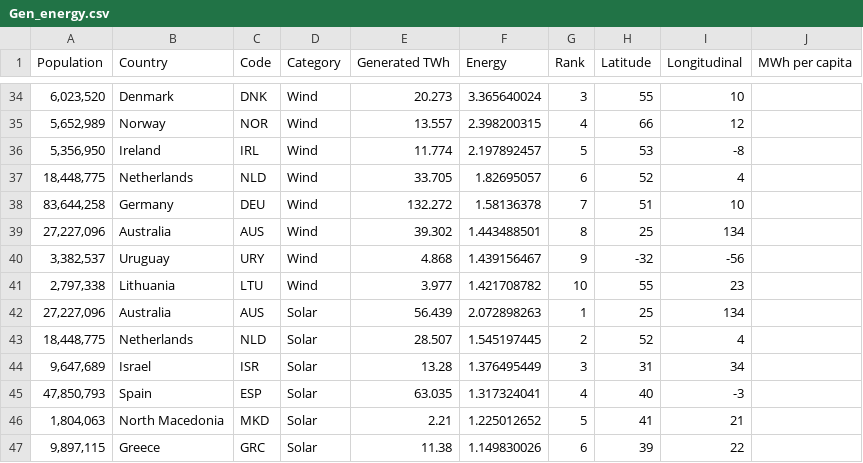
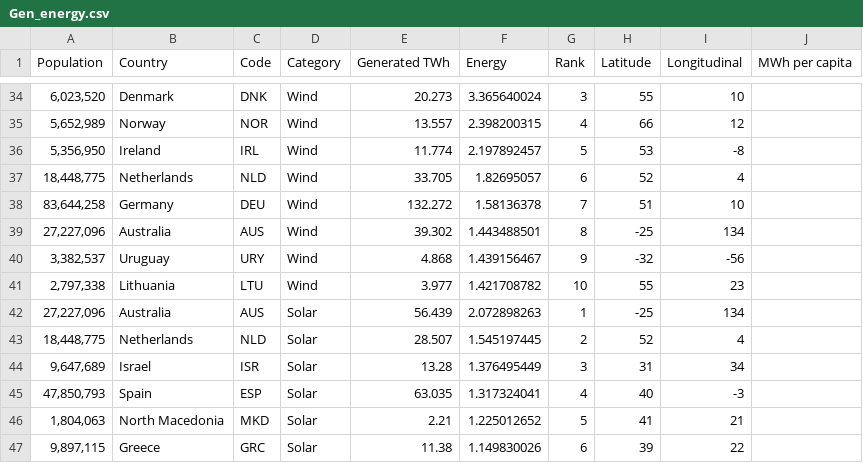
Before and after one commit to mkoi2/FIT3179Assignment2, a CSV file: Data_files/Gen_energy.csv, drawn as a sheet; only a part is shown, gaps mark what is left out.

```diff
--- a/Data_files/Gen_energy.csv
+++ b/Data_files/Gen_energy.csv
@@ -38,6 +38,6 @@ Population,Country,Code,Category,Generated TWh,Energy,Rank,Latitude,Longitudinal
 "83,644,258",Germany,DEU,Wind,132.272,1.58136378,7,51,10,
-"27,227,096",Australia,AUS,Wind,39.302,1.443488501,8,25,134,
+"27,227,096",Australia,AUS,Wind,39.302,1.443488501,8,-25,134,
 "3,382,537",Uruguay,URY,Wind,4.868,1.439156467,9,-32,-56,
 "2,797,338",Lithuania,LTU,Wind,3.977,1.421708782,10,55,23,
-"27,227,096",Australia,AUS,Solar,56.439,2.072898263,1,25,134,
+"27,227,096",Australia,AUS,Solar,56.439,2.072898263,1,-25,134,
 "18,448,775",Netherlands,NLD,Solar,28.507,1.545197445,2,52,4,
```
Also changed, not shown: 3 other files.
